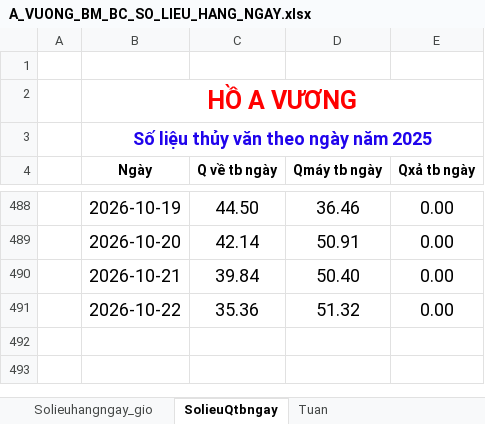
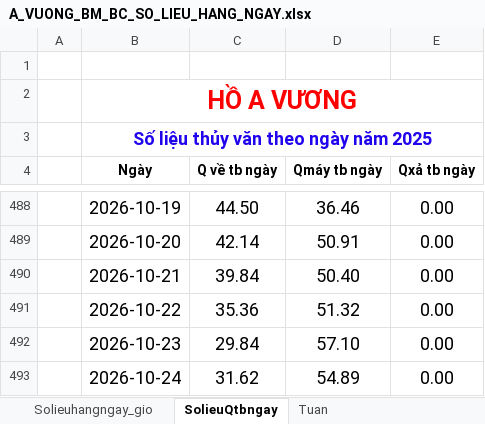
Before and after one commit to avchochua-dot/av-monitor-reservoir, an Excel workbook: reports/avuong_kttv/templates/A_VUONG_BM_BC_SO_LIEU_HANG_NGAY.xlsx, sheet SolieuQtbngay, drawn as a sheet; only a part is shown, gaps mark what is left out; values as stored, in another font and other column widths than the file's, no borders; the diff names each change by its address in the sheet, - before the commit and + after, or states it on an @@ line.

```diff
--- a/reports/avuong_kttv/templates/A_VUONG_BM_BC_SO_LIEU_HANG_NGAY.xlsx (sheet SolieuQtbngay)
+++ b/reports/avuong_kttv/templates/A_VUONG_BM_BC_SO_LIEU_HANG_NGAY.xlsx (sheet SolieuQtbngay)
+row 492:  | 2026-10-23 | 29.84 | 57.10 | 0.00
+row 493:  | 2026-10-24 | 31.62 | 54.89 | 0.00
```
Also changed, not shown: sheet Solieuhangngay_gio, sheet Tuan, formulas that keep their value.
